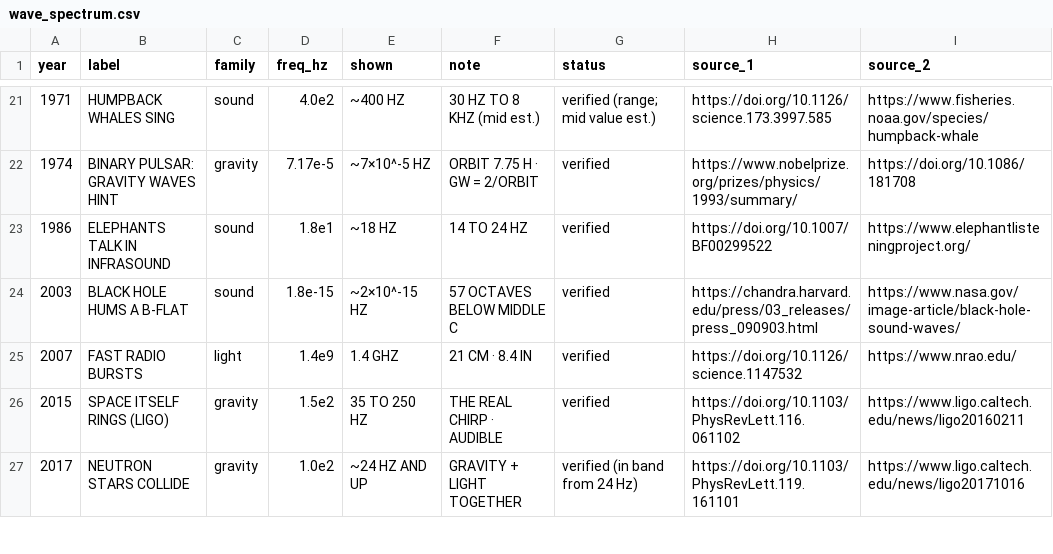
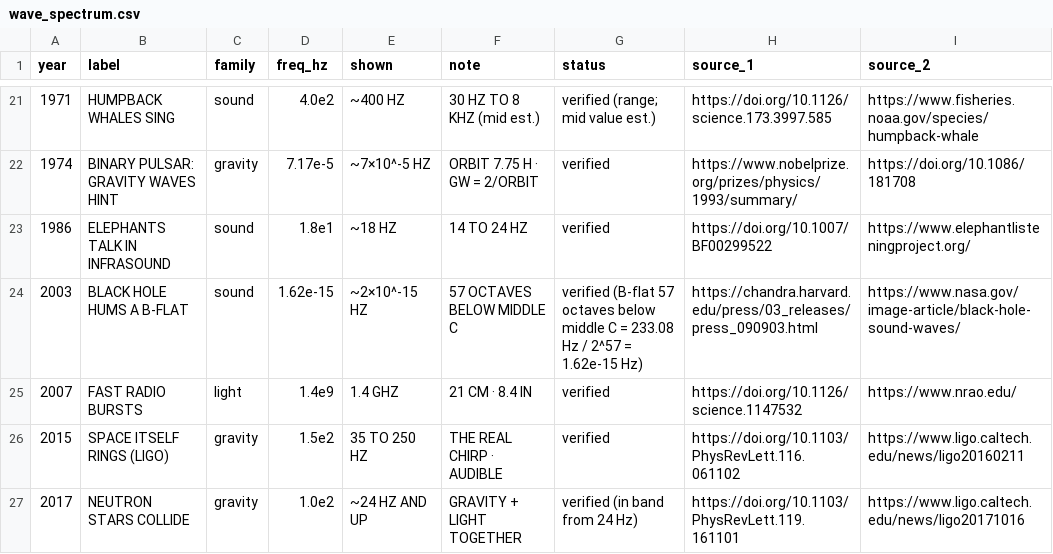
Before and after one commit to GratonR/cogwise-studio, a CSV file: outbox/beepmelody/2026-11-15_wave-spectrum/wave_spectrum.csv, drawn as a sheet; only a part is shown, gaps mark what is left out.

```diff
--- a/outbox/beepmelody/2026-11-15_wave-spectrum/wave_spectrum.csv
+++ b/outbox/beepmelody/2026-11-15_wave-spectrum/wave_spectrum.csv
@@ -23,3 +23,3 @@ year,label,family,freq_hz,shown,note,status,source_1,source_2
 1986,ELEPHANTS TALK IN INFRASOUND,sound,1.8e1,~18 HZ,14 TO 24 HZ,verified,https://doi.org/10.1007/BF00299522,https://www.elephantlisteningproject.org/
-2003,BLACK HOLE HUMS A B-FLAT,sound,1.8e-15,~2×10^-15 HZ,57 OCTAVES BELOW MIDDLE C,verified,https://chandra.harvard.edu/press/03_releases/press_090903.html,https://www.nasa.gov/image-article/black-hole-sound-waves/
+2003,BLACK HOLE HUMS A B-FLAT,sound,1.62e-15,~2×10^-15 HZ,57 OCTAVES BELOW MIDDLE C,verified (B-flat 57 octaves below middle C = 233.08 Hz / 2^57 = 1.62e-15 Hz),https://chandra.harvard.edu/press/03_releases/press_090903.html,https://www.nasa.gov/image-article/black-hole-sound-waves/
 2007,FAST RADIO BURSTS,light,1.4e9,1.4 GHZ,21 CM · 8.4 IN,verified,https://doi.org/10.1126/science.1147532,https://www.nrao.edu/
```
Also changed, not shown: studio/beepmelody/episodes/wave_spectrum.csv, 5 other files.
